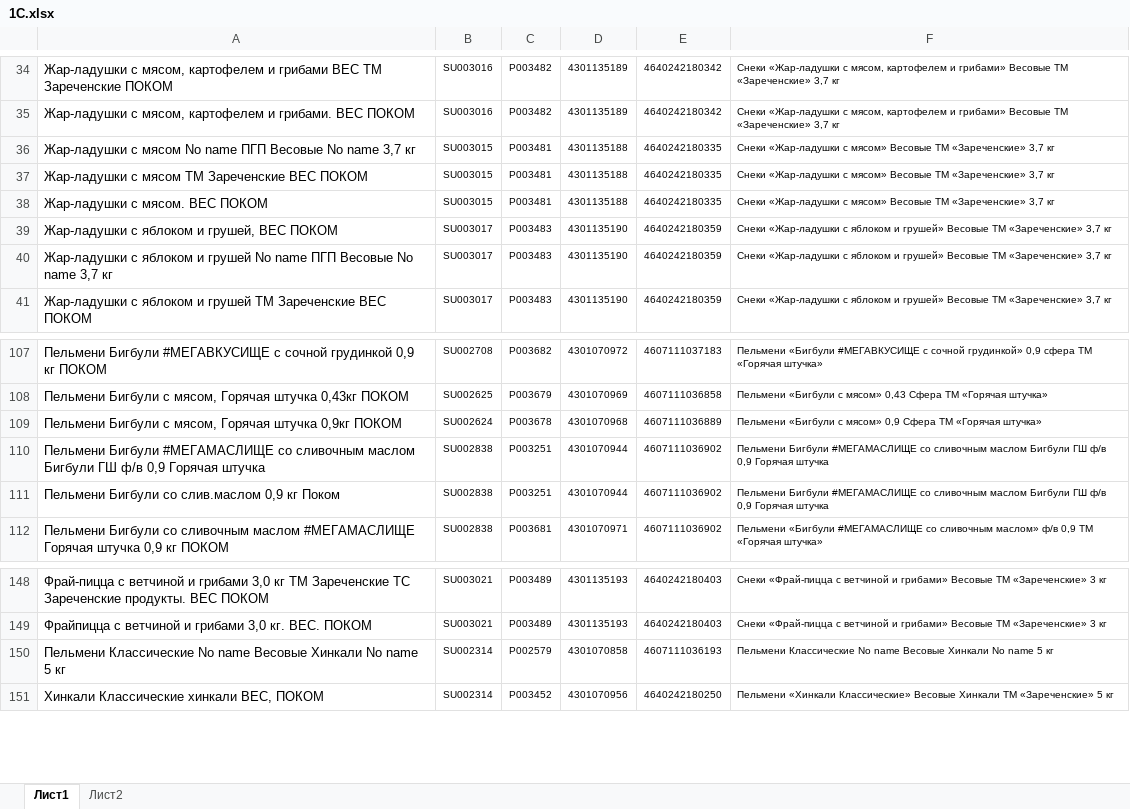
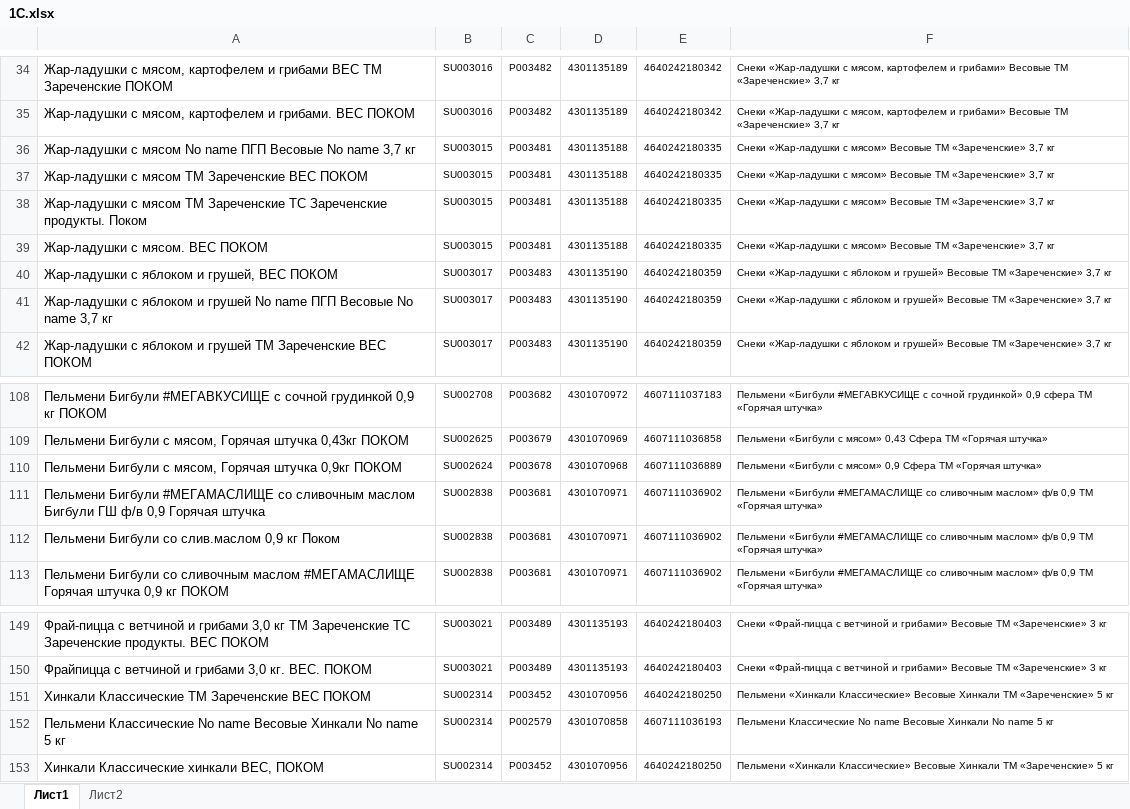
Before and after one commit to Fejanin/pokom_zpf, an Excel workbook: moduls/1С.xlsx, sheet Лист1, drawn as a sheet; only a part is shown, gaps mark what is left out; values as stored, in another font and other column widths than the file's, no borders; addresses are those after the commit; the diff names each change by its address in the sheet, - before the commit and + after, or states it on an @@ line.

```diff
--- a/moduls/1С.xlsx (sheet Лист1)
+++ b/moduls/1С.xlsx (sheet Лист1)
+row 38: Жар-ладушки с мясом ТМ Зареченские ТС Зареченские продукты. Поком | SU003015 | P003481 | 4301135188 | 4640242180335 | Снеки «Жар-ладушки с мясом» Весовые ТМ «Зареченские» 3,7 кг
-C111:C112: P003251
+C111:C112: P003681
-D111:D112: 4301070944
+D111:D112: 4301070971
-F111:F112: Пельмени Бигбули #МЕГАМАСЛИЩЕ со сливочным маслом Бигбули ГШ ф/в 0,9 Горячая штучка
+F111:F112: Пельмени «Бигбули #МЕГАМАСЛИЩЕ со сливочным маслом» ф/в 0,9 ТМ «Горячая штучка»
+row 151: Хинкали Классические ТМ Зареченские ВЕС ПОКОМ | SU002314 | P003452 | 4301070956 | 4640242180250 | Пельмени «Хинкали Классические» Весовые Хинкали ТМ «Зареченские» 5 кг
```
Also changed, not shown: 11 other files.
